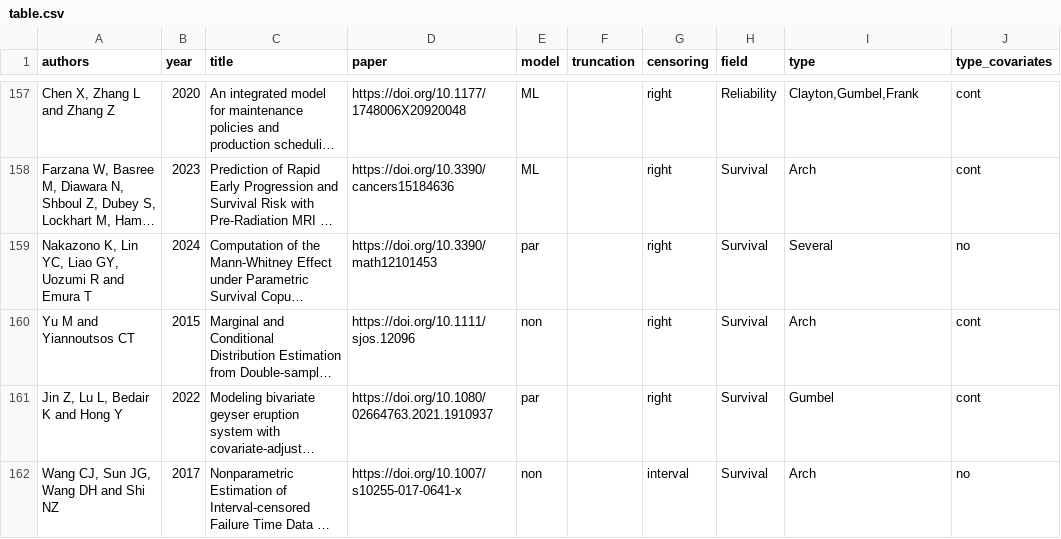
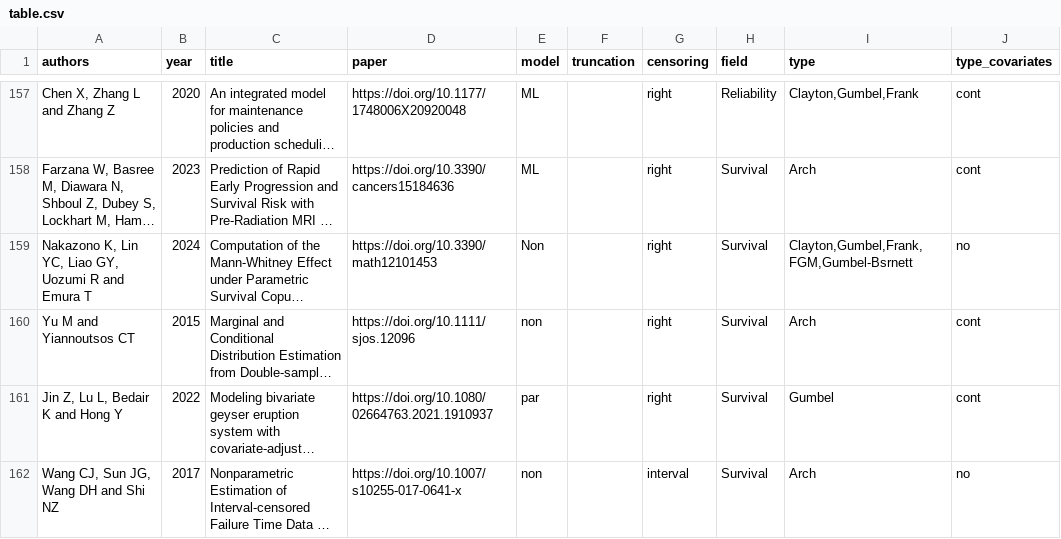
Before and after one commit to jmajakwara/Copula-CR, a CSV file: table.csv, drawn as a sheet; only a part is shown, gaps mark what is left out; long unchanged cells end in …; the diff names each change by its address in the sheet, - before the commit and + after, or states it on an @@ line.

Commit message:
Update table_L158.csv

```diff
--- a/table.csv
+++ b/table.csv
-E159 (model): par
+E159 (model): Non
-I159 (type): Several
+I159 (type): Clayton,Gumbel,Frank,FGM,Gumbel-Bsrnett
```
